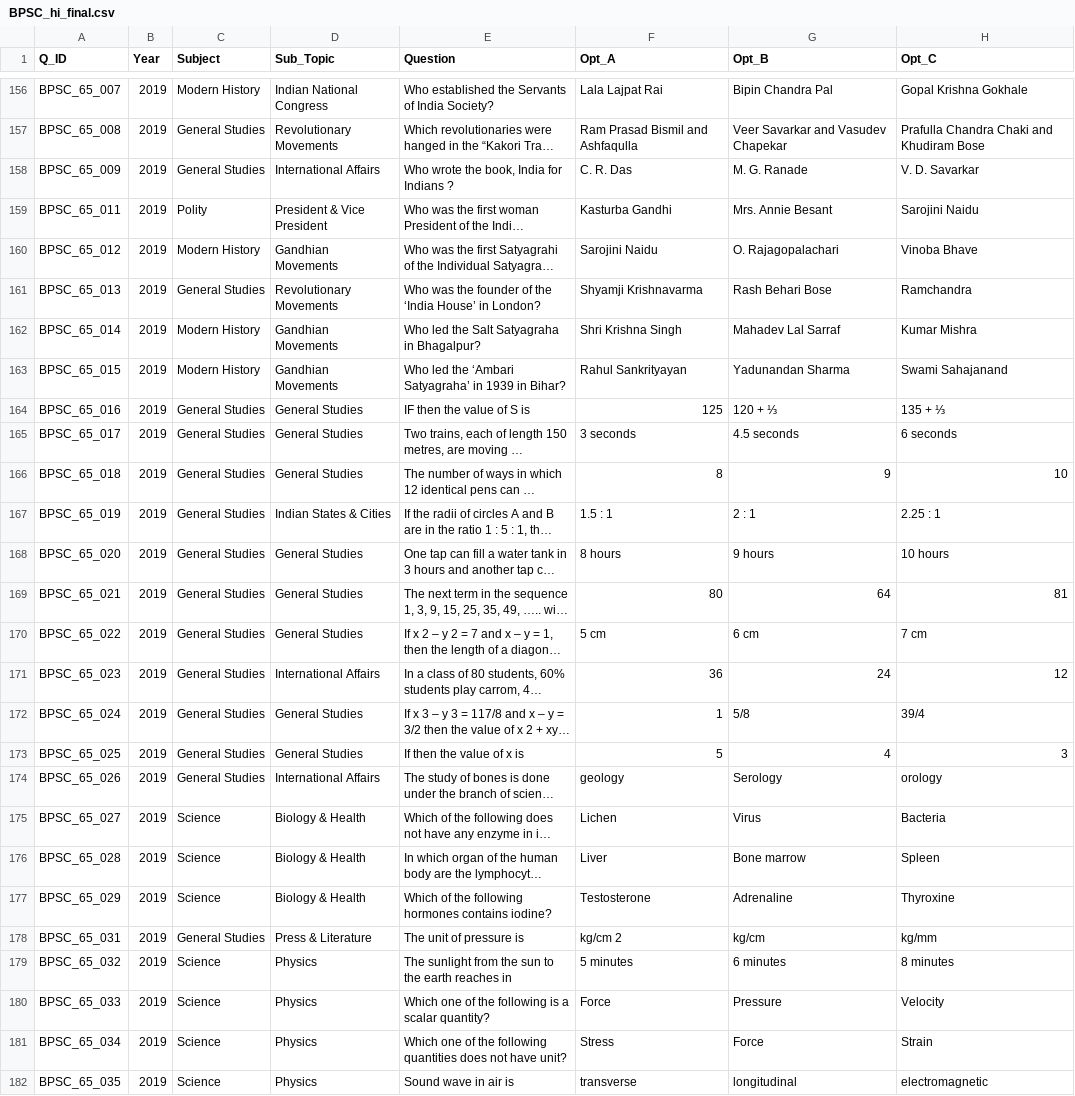
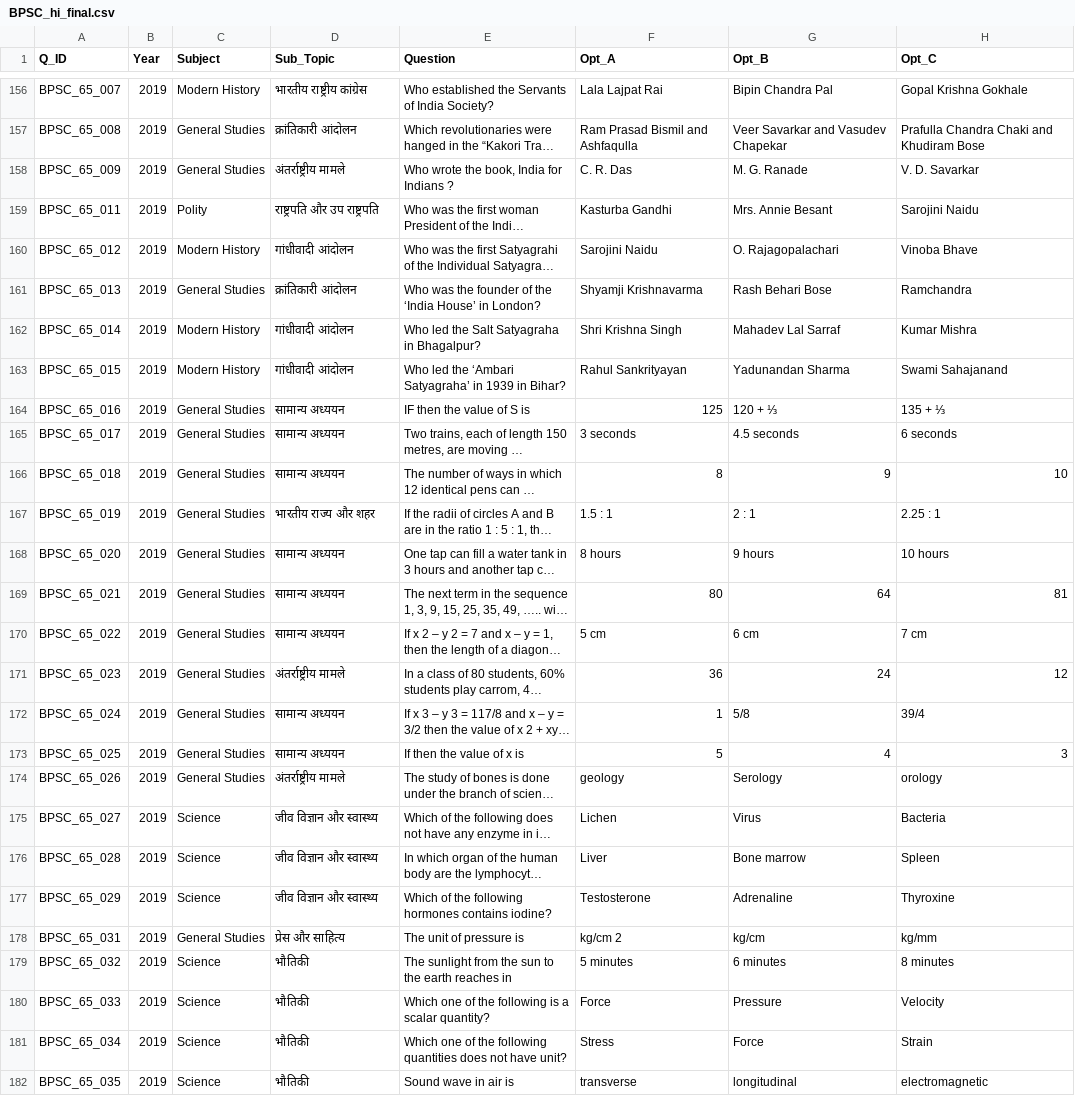
Before and after one commit to akshaymishra2119-cmd/uppsc-pyq, a CSV file: BPSC_hi_final.csv, drawn as a sheet; only a part is shown, gaps mark what is left out; long unchanged cells end in …; the diff covers the shown part only; the diff names each change by its address in the sheet, - before the commit and + after, or states it on an @@ line.

```diff
--- a/BPSC_hi_final.csv
+++ b/BPSC_hi_final.csv
-D156 (Sub_Topic): Indian National Congress
+D156 (Sub_Topic): भारतीय राष्ट्रीय कांग्रेस
-D157 (Sub_Topic): Revolutionary Movements
+D157 (Sub_Topic): क्रांतिकारी आंदोलन
-D158 (Sub_Topic): International Affairs
+D158 (Sub_Topic): अंतर्राष्ट्रीय मामले
-D159 (Sub_Topic): President & Vice President
+D159 (Sub_Topic): राष्ट्रपति और उप राष्ट्रपति
-D160 (Sub_Topic): Gandhian Movements
+D160 (Sub_Topic): गांधीवादी आंदोलन
-D161 (Sub_Topic): Revolutionary Movements
+D161 (Sub_Topic): क्रांतिकारी आंदोलन
-D162:D163 (Sub_Topic): Gandhian Movements
+D162:D163 (Sub_Topic): गांधीवादी आंदोलन
-D164:D166 (Sub_Topic): General Studies
+D164:D166 (Sub_Topic): सामान्य अध्ययन
-D167 (Sub_Topic): Indian States & Cities
+D167 (Sub_Topic): भारतीय राज्य और शहर
-D168:D170 (Sub_Topic): General Studies
+D168:D170 (Sub_Topic): सामान्य अध्ययन
-D171 (Sub_Topic): International Affairs
+D171 (Sub_Topic): अंतर्राष्ट्रीय मामले
-D172:D173 (Sub_Topic): General Studies
+D172:D173 (Sub_Topic): सामान्य अध्ययन
-D174 (Sub_Topic): International Affairs
+D174 (Sub_Topic): अंतर्राष्ट्रीय मामले
-D175:D177 (Sub_Topic): Biology & Health
+D175:D177 (Sub_Topic): जीव विज्ञान और स्वास्थ्य
-D178 (Sub_Topic): Press & Literature
+D178 (Sub_Topic): प्रेस और साहित्य
-D179:D182 (Sub_Topic): Physics
+D179:D182 (Sub_Topic): भौतिकी
```
Also changed, not shown: 73 edited cells elsewhere in this file, 1 other file.
